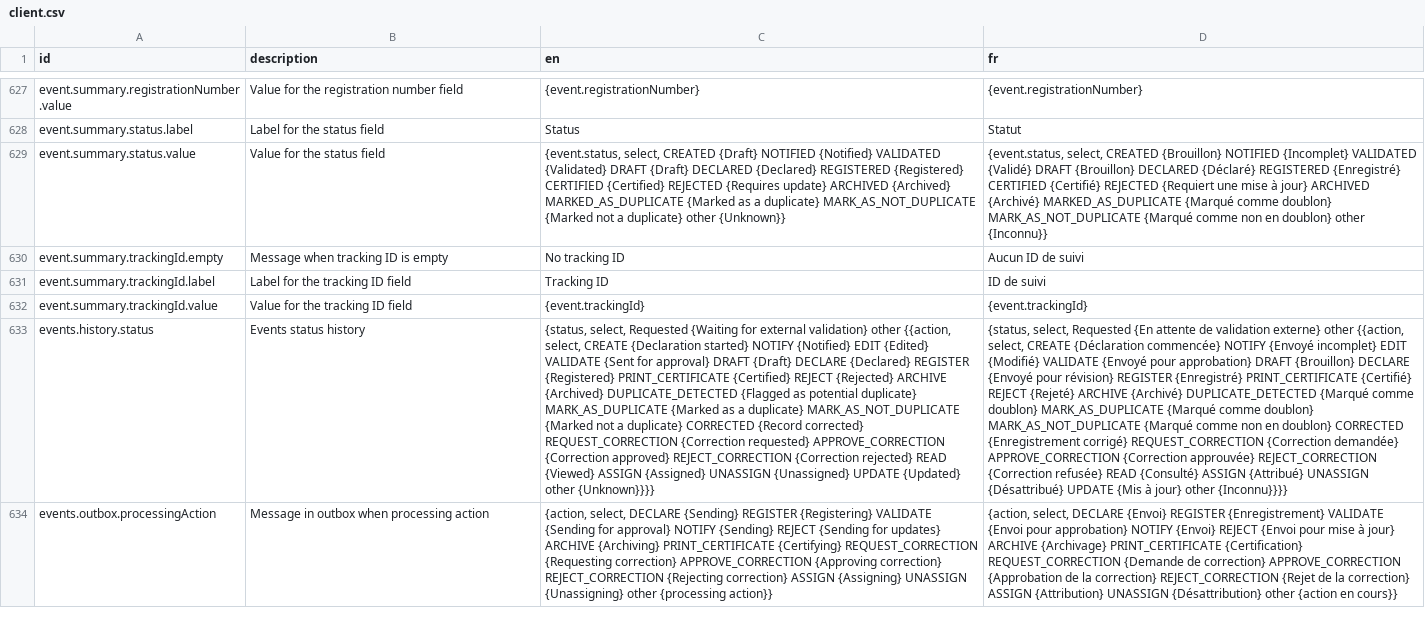
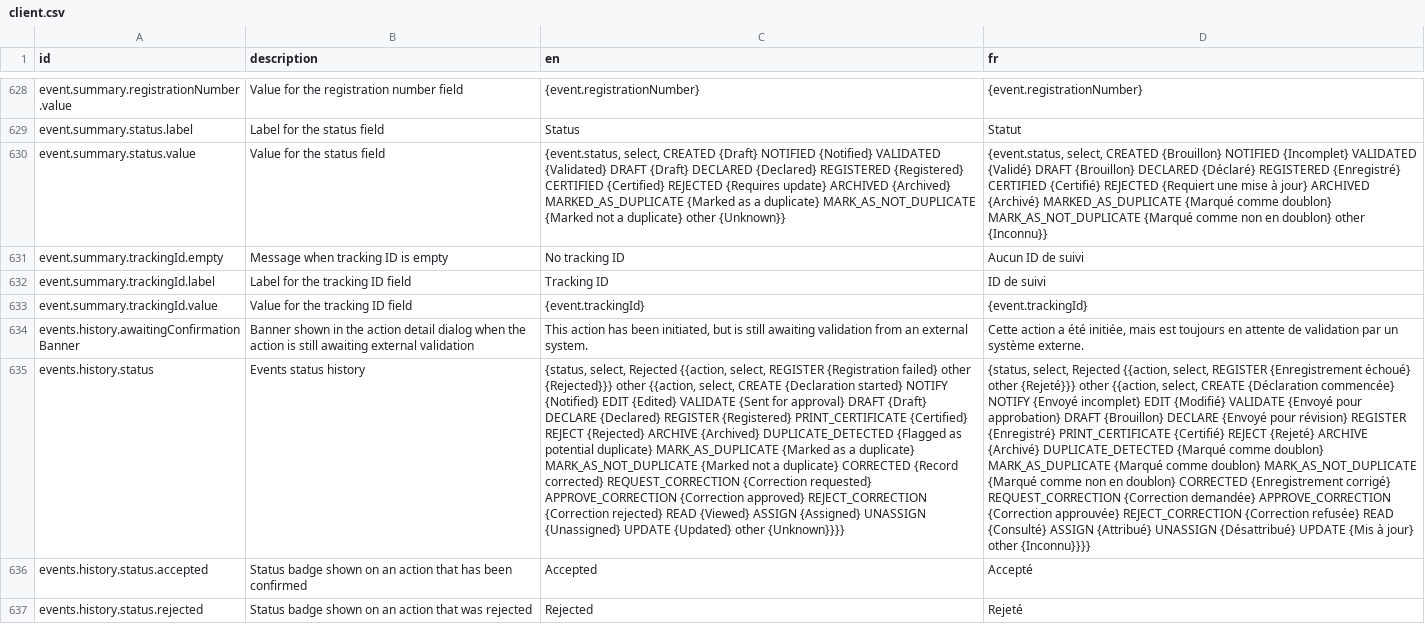
Before and after one commit to opencrvs/opencrvs-core, a CSV file: packages/countryconfig-template/src/translations/client.csv, drawn as a sheet; only a part is shown, gaps mark what is left out; the shorter side is filled out with more unchanged rows; addresses are those after the commit; the diff covers the shown part only; the diff names each change by its address in the sheet, - before the commit and + after, or states it on an @@ line.

```diff
--- a/packages/countryconfig-template/src/translations/client.csv
+++ b/packages/countryconfig-template/src/translations/client.csv
+row 634: events.history.awaitingConfirmationBanner | Banner shown in the action detail dialog when the action is still awaiting external validation | This action has been initiated, but is still awaiting validation from an external system. | Cette action a été initiée, mais est toujours en attente de validation par un système externe.
-C635 (en): {status, select, Requested {Waiting for external validation} other {{action,…
+C635 (en): {status, select, Rejected {{action, select, REGISTER {Registration failed} other {Rejected}}} other {{action,…
-D635 (fr): {status, select, Requested {En attente de validation externe} other {{action,…
+D635 (fr): {status, select, Rejected {{action, select, REGISTER {Enregistrement échoué} other {Rejeté}}} other {{action,…
+row 636: events.history.status.accepted | Status badge shown on an action that has been confirmed | Accepted | Accepté
+row 637: events.history.status.rejected | Status badge shown on an action that was rejected | Rejected | Rejeté
```
Also changed, not shown: 5 added rows elsewhere in this file, packages/testland/src/translations/client.csv, 17 other files.
